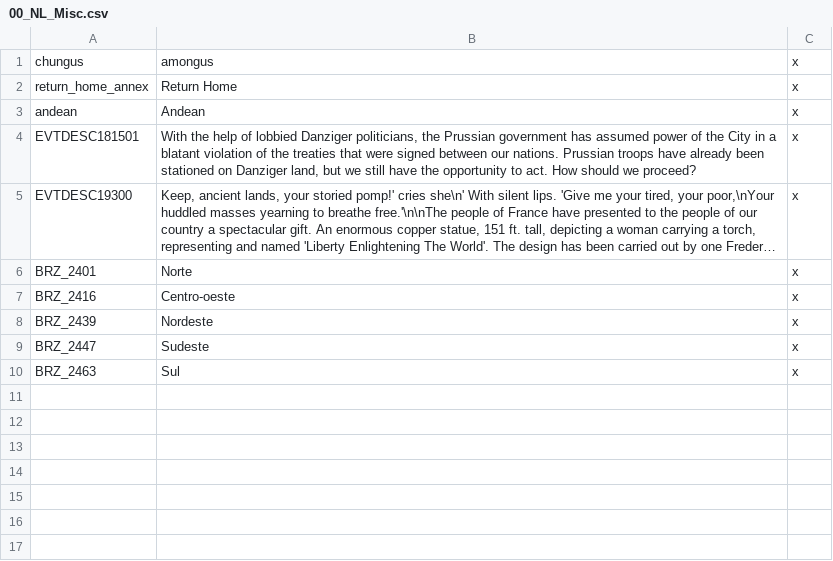
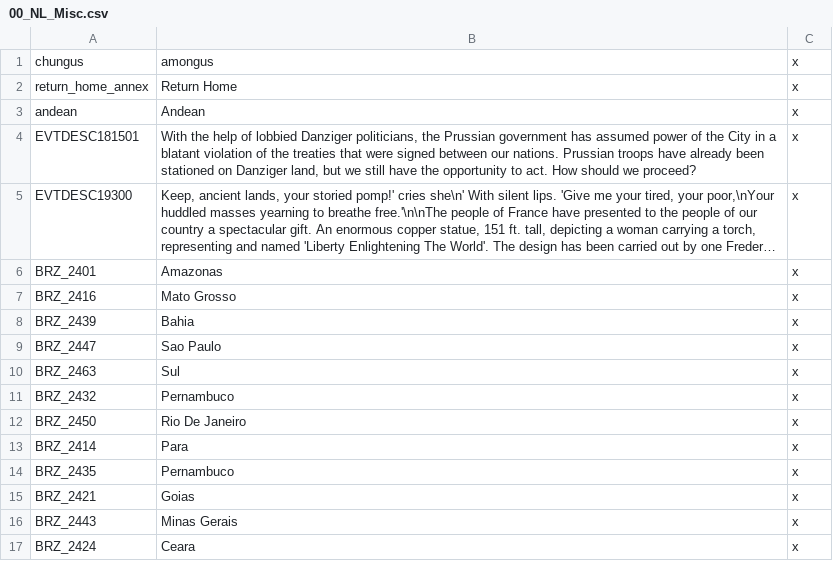
Before and after one commit to MaTi5893/Napoleon-s-Legacy-Remastered, a CSV file: Napoleon's Legacy_Remake/localisation/00_NL_Misc.csv, drawn as a sheet; long unchanged cells end in …; the diff names each change by its address in the sheet, - before the commit and + after, or states it on an @@ line.

Commit message:
de-memification of brazilian states
i hate  that one paran panhandle in the amazonas but what can you do (probably fix it but cba)

```diff
--- a/Napoleon's Legacy_Remake/localisation/00_NL_Misc.csv
+++ b/Napoleon's Legacy_Remake/localisation/00_NL_Misc.csv
-B6: Norte
+B6: Amazonas
-B7: Centro-oeste
+B7: Mato Grosso
-B8: Nordeste
+B8: Bahia
-B9: Sudeste
+B9: Sao Paulo
+row 11: BRZ_2432 | Pernambuco | x
+row 12: BRZ_2450 | Rio De Janeiro | x
+row 13: BRZ_2414 | Para | x
+row 14: BRZ_2435 | Pernambuco | x
+row 15: BRZ_2421 | Goias | x
+row 16: BRZ_2443 | Minas Gerais | x
+row 17: BRZ_2424 | Ceara | x
```
Also changed, not shown: 1 other file.
